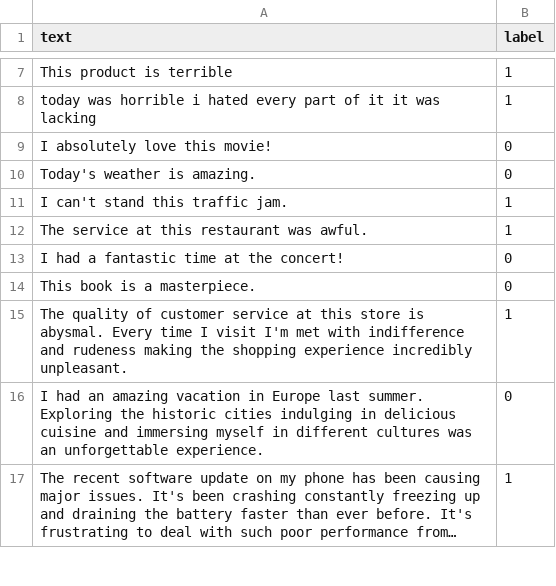
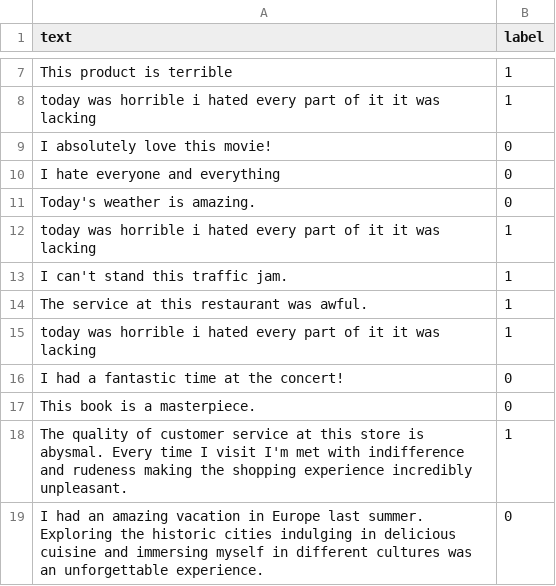
Before and after one commit to saamiyaAqeel/rime, a CSV file: frontend/src/components/argumentativeNature.csv, drawn as a sheet; only a part is shown, gaps mark what is left out; the shorter side is filled out with more unchanged rows; long unchanged cells end in …; the diff names each change by its address in the sheet, - before the commit and + after, or states it on an @@ line.

```diff
--- a/frontend/src/components/argumentativeNature.csv
+++ b/frontend/src/components/argumentativeNature.csv
+row 10: I hate everyone and everything | 0
+row 12: today was horrible i hated every part of it it was lacking | 1
+row 15: today was horrible i hated every part of it it was lacking | 1
```
Also changed, not shown: frontend/src/components/illegalPotential.csv, 5 other files.
